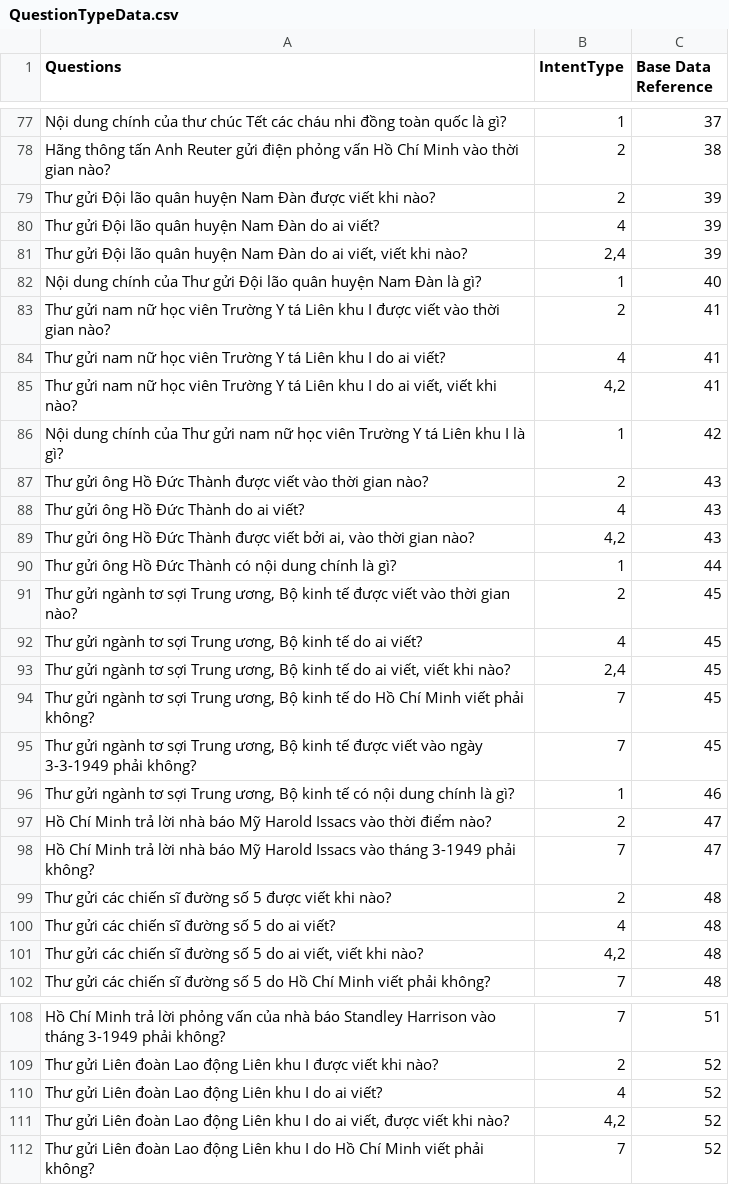
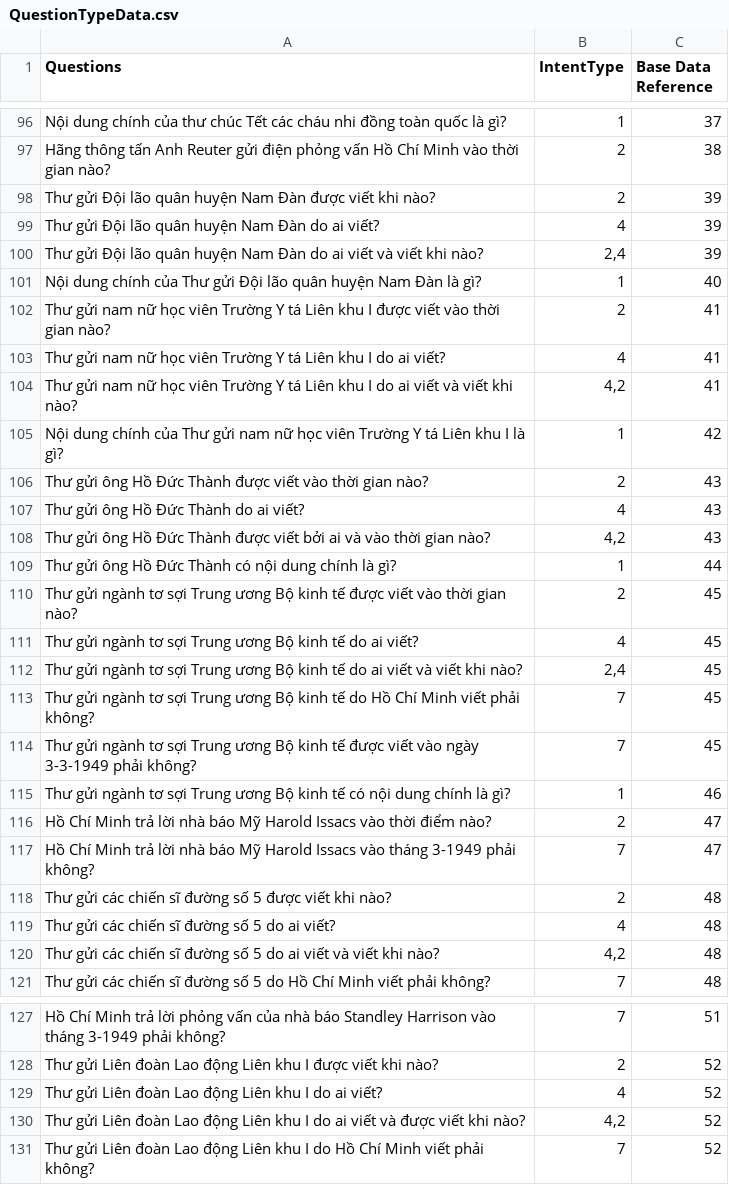
Before and after one commit to dungnm06/virtual-hcm-console-app, a CSV file: nlu/data/QuestionTypeData.csv, drawn as a sheet; only a part is shown, gaps mark what is left out; the diff covers the shown part only.

```diff
--- a/nlu/data/QuestionTypeData.csv
+++ b/nlu/data/QuestionTypeData.csv
@@ -80,3 +99,3 @@ Thư gửi Đội lão quân huyện Nam Đàn được viết khi nào?,2,39
 Thư gửi Đội lão quân huyện Nam Đàn do ai viết?,4,39
-"Thư gửi Đội lão quân huyện Nam Đàn do ai viết, viết khi nào?","2,4",39
+Thư gửi Đội lão quân huyện Nam Đàn do ai viết và viết khi nào?,"2,4",39
 Nội dung chính của Thư gửi Đội lão quân huyện Nam Đàn là gì?,1,40
@@ -84,3 +103,3 @@ Thư gửi nam nữ học viên Trường Y tá Liên khu I được viết vào
 Thư gửi nam nữ học viên Trường Y tá Liên khu I do ai viết?,4,41
-"Thư gửi nam nữ học viên Trường Y tá Liên khu I do ai viết, viết khi nào?","4,2",41
+Thư gửi nam nữ học viên Trường Y tá Liên khu I do ai viết và viết khi nào?,"4,2",41
 Nội dung chính của Thư gửi nam nữ học viên Trường Y tá Liên khu I là gì?,1,42
@@ -88,10 +107,10 @@ Thư gửi ông Hồ Đức Thành được viết vào thời gian nào?,2,43
 Thư gửi ông Hồ Đức Thành do ai viết?,4,43
-"Thư gửi ông Hồ Đức Thành được viết bởi ai, vào thời gian nào?","4,2",43
+Thư gửi ông Hồ Đức Thành được viết bởi ai và vào thời gian nào?,"4,2",43
 Thư gửi ông Hồ Đức Thành có nội dung chính là gì?,1,44
-"Thư gửi ngành tơ sợi Trung ương, Bộ kinh tế được viết vào thời gian nào?",2,45
-"Thư gửi ngành tơ sợi Trung ương, Bộ kinh tế do ai viết?",4,45
-"Thư gửi ngành tơ sợi Trung ương, Bộ kinh tế do ai viết, viết khi nào?","2,4",45
-"Thư gửi ngành tơ sợi Trung ương, Bộ kinh tế do Hồ Chí Minh viết phải không?",7,45
-"Thư gửi ngành tơ sợi Trung ương, Bộ kinh tế được viết vào ngày 3-3-1949 phải không?",7,45
-"Thư gửi ngành tơ sợi Trung ương, Bộ kinh tế có nội dung chính là gì?",1,46
+Thư gửi ngành tơ sợi Trung ương Bộ kinh tế được viết vào thời gian nào?,2,45
+Thư gửi ngành tơ sợi Trung ương Bộ kinh tế do ai viết?,4,45
+Thư gửi ngành tơ sợi Trung ương Bộ kinh tế do ai viết và viết khi nào?,"2,4",45
+Thư gửi ngành tơ sợi Trung ương Bộ kinh tế do Hồ Chí Minh viết phải không?,7,45
+Thư gửi ngành tơ sợi Trung ương Bộ kinh tế được viết vào ngày 3-3-1949 phải không?,7,45
+Thư gửi ngành tơ sợi Trung ương Bộ kinh tế có nội dung chính là gì?,1,46
 Hồ Chí Minh trả lời nhà báo Mỹ Harold Issacs vào thời điểm nào?,2,47
@@ -100,3 +119,3 @@ Thư gửi các chiến sĩ đường số 5 được viết khi nào?,2,48
 Thư gửi các chiến sĩ đường số 5 do ai viết?,4,48
-"Thư gửi các chiến sĩ đường số 5 do ai viết, viết khi nào?","4,2",48
+Thư gửi các chiến sĩ đường số 5 do ai viết và viết khi nào?,"4,2",48
 Thư gửi các chiến sĩ đường số 5 do Hồ Chí Minh viết phải không?,7,48
@@ -110,3 +129,3 @@ Thư gửi Liên đoàn Lao động Liên khu I được viết khi nào?,2,52
 Thư gửi Liên đoàn Lao động Liên khu I do ai viết?,4,52
-"Thư gửi Liên đoàn Lao động Liên khu I do ai viết, được viết khi nào?","4,2",52
+Thư gửi Liên đoàn Lao động Liên khu I do ai viết và được viết khi nào?,"4,2",52
 Thư gửi Liên đoàn Lao động Liên khu I do Hồ Chí Minh viết phải không?,7,52
```
Also changed, not shown: 21 added rows, 2 removed rows and 24 edited cells elsewhere in this file, nlu/data/IntentData.csv, 9 other files.
